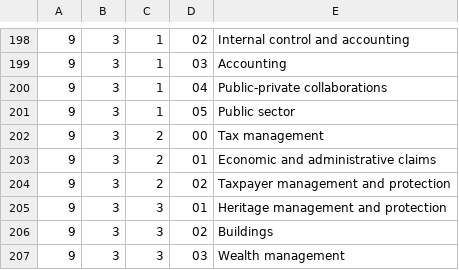
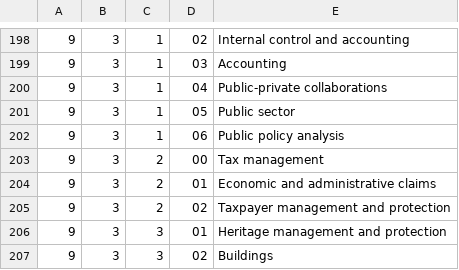
Before and after one commit to esebastian/presupuesto-madrid, a CSV file: data/en/areas_funcionales.csv, drawn as a sheet; only a part is shown, gaps mark what is left out; the shorter side is filled out with more unchanged rows.

```diff
--- a/data/en/areas_funcionales.csv
+++ b/data/en/areas_funcionales.csv
@@ -201,2 +201,3 @@
 9;3;1;05;Public sector
+9;3;1;06;Public policy analysis
 9;3;2;00;Tax management
```
Also changed, not shown: data/es/areas_funcionales.csv, 2 other files.
